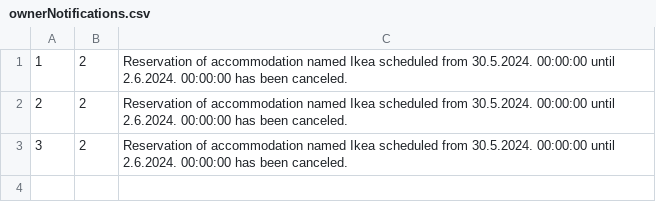
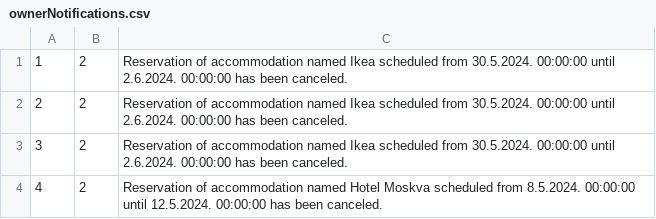
Before and after one commit to kzi-nastava/sims-in-2024-group-2-team-c, a CSV file: Resources/Data/ownerNotifications.csv, drawn as a sheet; the diff names each change by its address in the sheet, - before the commit and + after, or states it on an @@ line.

```diff
--- a/Resources/Data/ownerNotifications.csv
+++ b/Resources/Data/ownerNotifications.csv
+row 4: 4 | 2 | Reservation of accommodation named Hotel Moskva scheduled from 8.5.2024. 00:00:00 until 12.5.2024. 00:00:00 has been canceled.
```
Also changed, not shown: Resources/Data/guestReservations.csv, 16 other files.
